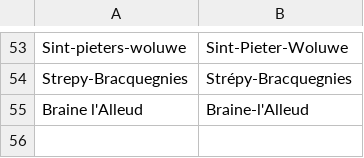
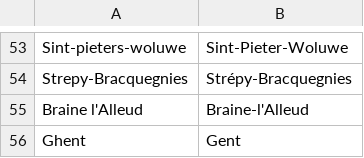
Before and after one commit to GuyBaele/sars-cov-2-belgium, a CSV file: data/source_files/municipalities_name_fixes.csv, drawn as a sheet; only a part is shown, gaps mark what is left out; the diff names each change by its address in the sheet, - before the commit and + after, or states it on an @@ line.

```diff
--- a/data/source_files/municipalities_name_fixes.csv
+++ b/data/source_files/municipalities_name_fixes.csv
+row 56: Ghent | Gent
```
Also changed, not shown: data/source_files/municipalities_to_provinces.csv, defaults/lat_longs.tsv, 6 other files.
